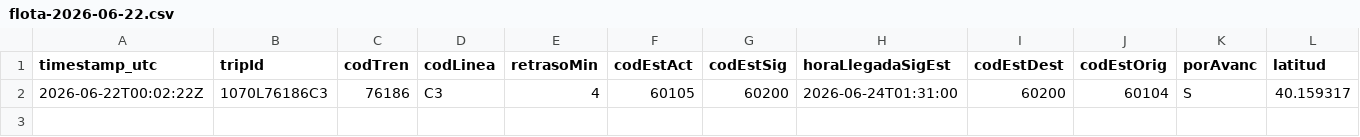
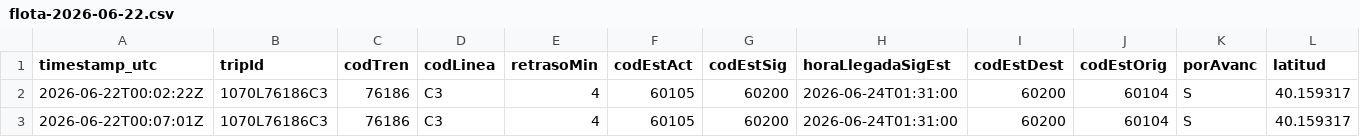
Before and after one commit to josernalist/renfe-cercanias, a CSV file: data/2026/06/flota-2026-06-22.csv, drawn as a sheet; only a part is shown; rows hold the shown columns only; the diff names each change by its address in the sheet, - before the commit and + after, or states it on an @@ line.

```diff
--- a/data/2026/06/flota-2026-06-22.csv
+++ b/data/2026/06/flota-2026-06-22.csv
+row 3: 2026-06-22T00:07:01Z | 1070L76186C3 | 76186 | C3 | 4 | 60105 | 60200 | 2026-06-24T01:31:00 | 60200 | 60104 | S | 40.159317
```
